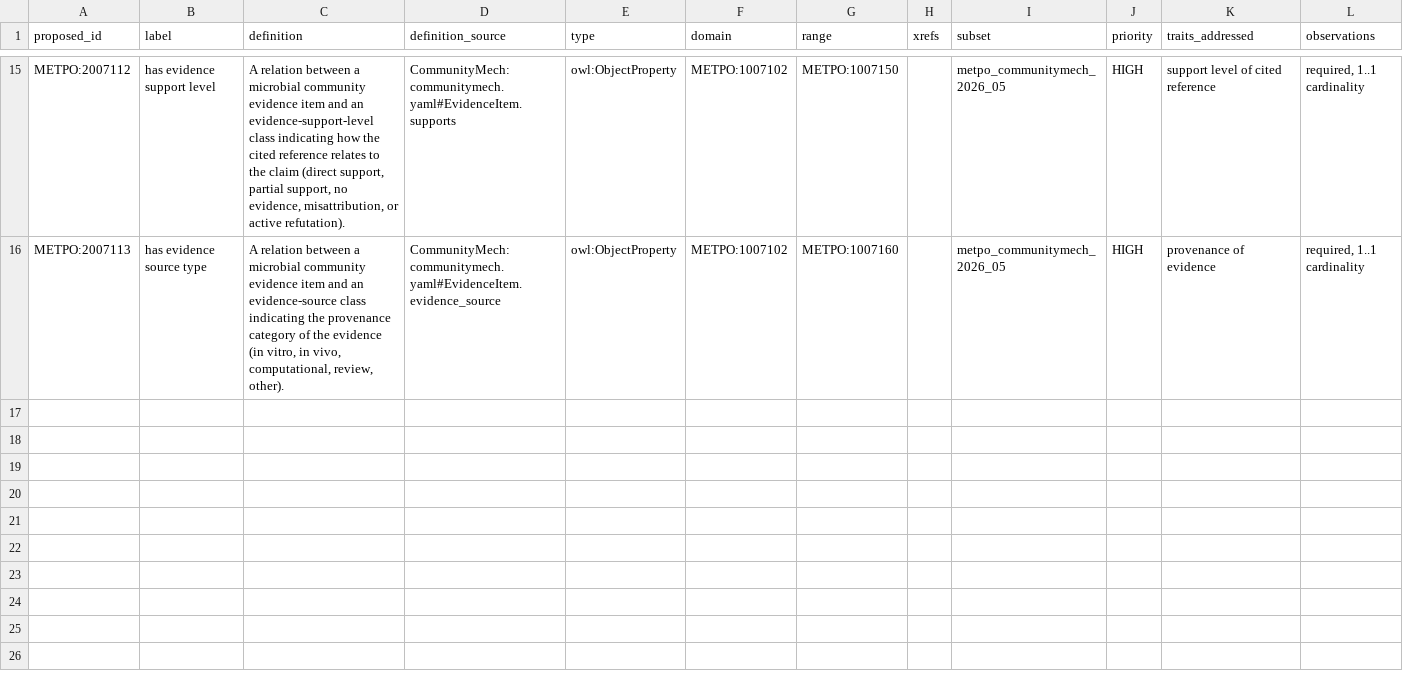
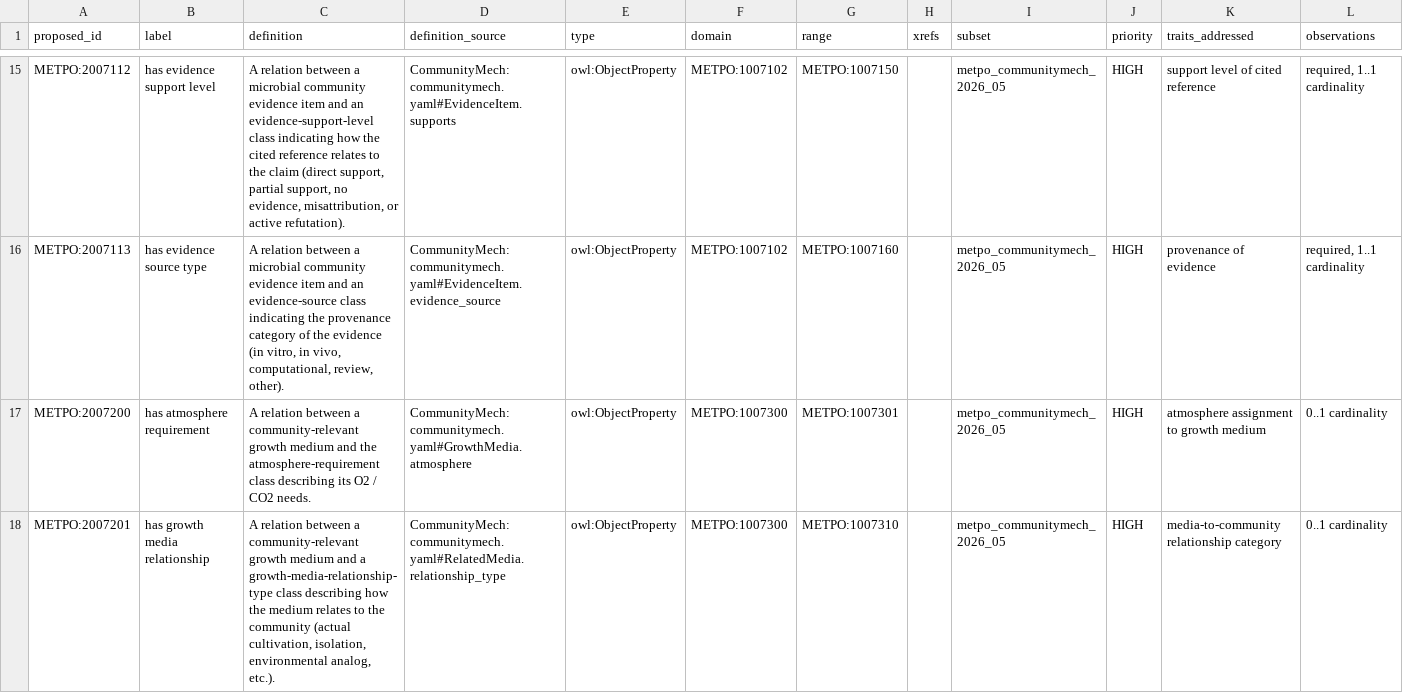
Before and after one commit to CultureBotAI/CommunityMech, a TSV file: proposals/metpo_communitymech_v1/metpo_proposal_properties_robot.tsv, drawn as a sheet; only a part is shown, gaps mark what is left out; the diff names each change by its address in the sheet, - before the commit and + after, or states it on an @@ line.

```diff
--- a/proposals/metpo_communitymech_v1/metpo_proposal_properties_robot.tsv
+++ b/proposals/metpo_communitymech_v1/metpo_proposal_properties_robot.tsv
+row 17: METPO:2007200 | has atmosphere requirement | A relation between a community-relevant growth medium and the atmosphere-requirement class describing its O2 / CO2 needs. | CommunityMech:communitymech.yaml#GrowthMedia.atmosphere | owl:ObjectProperty | METPO:1007300 | METPO:1007301 |  | metpo_communitymech_2026_05 | HIGH | atmosphere assignment to growth medium | 0..1 cardinality
+row 18: METPO:2007201 | has growth media relationship | A relation between a community-relevant growth medium and a growth-media-relationship-type class describing how the medium relates to the community (actual cultivation, isolation, environmental analog, etc.). | CommunityMech:communitymech.yaml#RelatedMedia.relationship_type | owl:ObjectProperty | METPO:1007300 | METPO:1007310 |  | metpo_communitymech_2026_05 | HIGH | media-to-community relationship category | 0..1 cardinality
```
Also changed, not shown: proposals/metpo_communitymech_v1/metpo_proposal_classes_robot.tsv, 1 other file.
